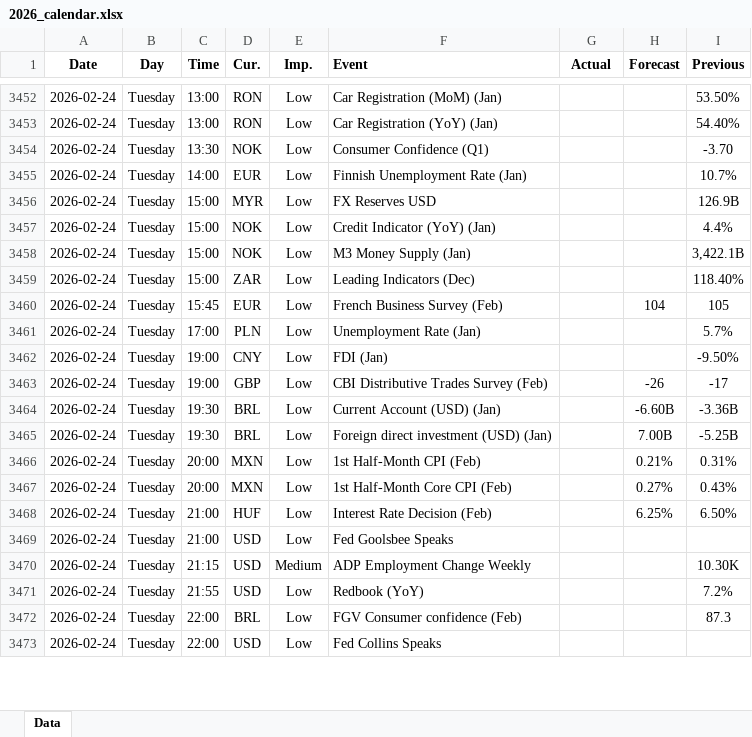
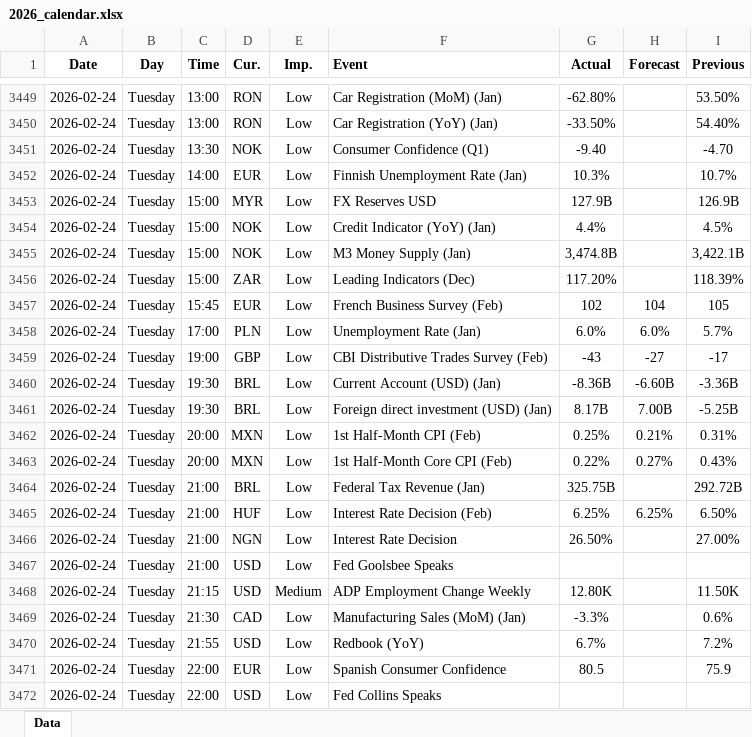
Before and after one commit to yiyousiow000814/XAUUSD-Calendar-Agent, an Excel workbook: data/Economic_Calendar/2026/2026_calendar.xlsx, sheet Data, drawn as a sheet; only a part is shown, gaps mark what is left out; values as stored, in another font and other column widths than the file's, no borders; removed rows and columns are numbered as before the commit, all else as after; the diff covers the shown part only; the diff names each change by its address in the sheet, - before the commit and + after, or states it on an @@ line.

```diff
--- a/data/Economic_Calendar/2026/2026_calendar.xlsx (sheet Data)
+++ b/data/Economic_Calendar/2026/2026_calendar.xlsx (sheet Data)
-G3449 (Actual): (empty)
+G3449 (Actual): -62.80%
-G3450 (Actual): (empty)
+G3450 (Actual): -33.50%
-G3451 (Actual): (empty)
+G3451 (Actual): -9.40
-I3451 (Previous): -3.70
+I3451 (Previous): -4.70
-G3452 (Actual): (empty)
+G3452 (Actual): 10.3%
-G3453 (Actual): (empty)
+G3453 (Actual): 127.9B
-G3454 (Actual): (empty)
+G3454 (Actual): 4.4%
-I3454 (Previous): 4.4%
+I3454 (Previous): 4.5%
-G3455 (Actual): (empty)
+G3455 (Actual): 3,474.8B
-G3456 (Actual): (empty)
+G3456 (Actual): 117.20%
-I3456 (Previous): 118.40%
+I3456 (Previous): 118.39%
-G3457 (Actual): (empty)
+G3457 (Actual): 102
-G3458 (Actual): (empty)
+G3458 (Actual): 6.0%
-H3458 (Forecast): (empty)
+H3458 (Forecast): 6.0%
-row 3462: 2026-02-24 | Tuesday | 19:00 | CNY | Low | FDI (Jan) |  |  | -9.50%
-G3459 (Actual): (empty)
+G3459 (Actual): -43
-H3459 (Forecast): -26
+H3459 (Forecast): -27
-G3460 (Actual): (empty)
+G3460 (Actual): -8.36B
-G3461 (Actual): (empty)
+G3461 (Actual): 8.17B
-G3462 (Actual): (empty)
+G3462 (Actual): 0.25%
-G3463 (Actual): (empty)
+G3463 (Actual): 0.22%
+row 3464: 2026-02-24 | Tuesday | 21:00 | BRL | Low | Federal Tax Revenue (Jan) | 325.75B |  | 292.72B
-G3465 (Actual): (empty)
+G3465 (Actual): 6.25%
+row 3466: 2026-02-24 | Tuesday | 21:00 | NGN | Low | Interest Rate Decision | 26.50% |  | 27.00%
-G3468 (Actual): (empty)
+G3468 (Actual): 12.80K
-I3468 (Previous): 10.30K
+I3468 (Previous): 11.50K
+row 3469: 2026-02-24 | Tuesday | 21:30 | CAD | Low | Manufacturing Sales (MoM) (Jan) | -3.3% |  | 0.6%
-G3470 (Actual): (empty)
+G3470 (Actual): 6.7%
-D3471 (Cur.): BRL
+D3471 (Cur.): EUR
-F3471 (Event): FGV Consumer confidence (Feb)
+F3471 (Event): Spanish Consumer Confidence
-G3471 (Actual): (empty)
+G3471 (Actual): 80.5
-I3471 (Previous): 87.3
+I3471 (Previous): 75.9
```
Also changed, not shown: 89 added rows, 16 removed rows, 71 edited cells and cell formats elsewhere in this sheet, 2 other files.
